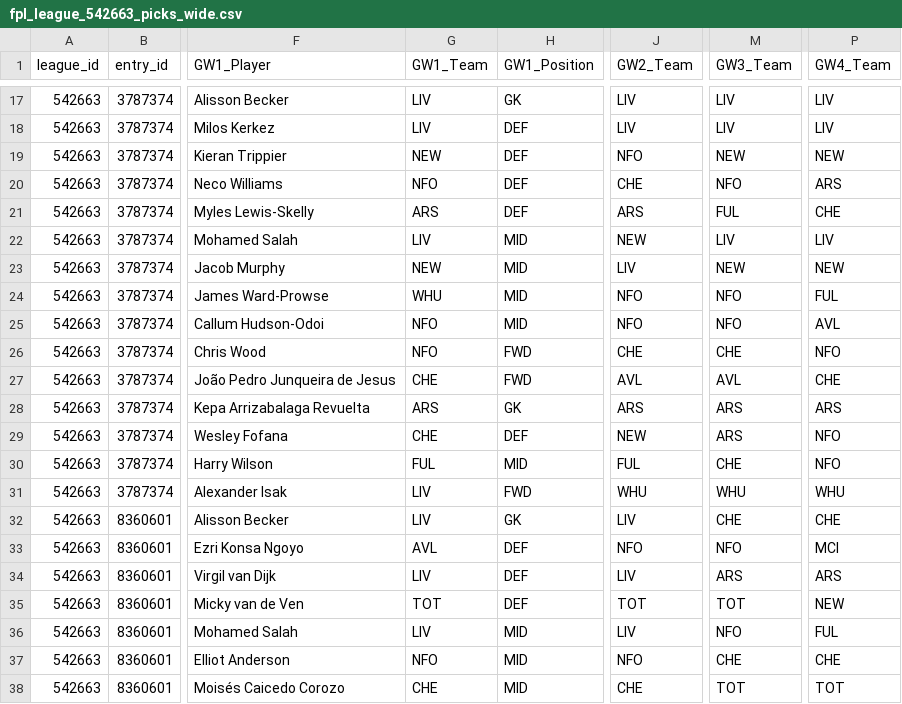
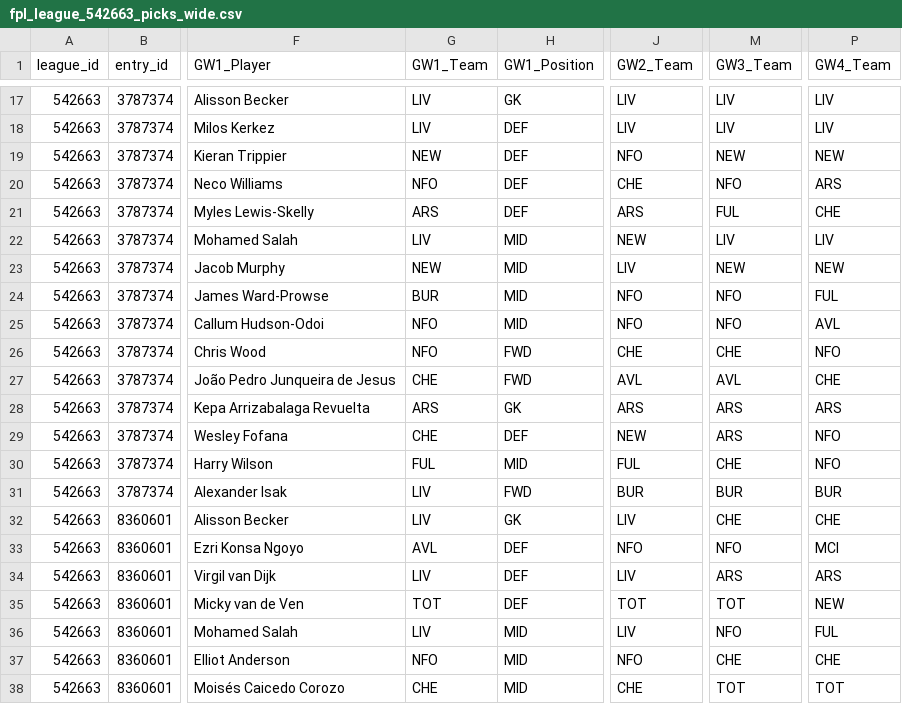
Before and after one commit to greyhoundredux/FPL, a CSV file: data/fpl_league_542663_picks_wide.csv, drawn as a sheet; only a part is shown, gaps mark what is left out; the diff names each change by its address in the sheet, - before the commit and + after, or states it on an @@ line.

```diff
--- a/data/fpl_league_542663_picks_wide.csv
+++ b/data/fpl_league_542663_picks_wide.csv
-G24 (GW1_Team): WHU
+G24 (GW1_Team): BUR
-J31 (GW2_Team): WHU
+J31 (GW2_Team): BUR
-M31 (GW3_Team): WHU
+M31 (GW3_Team): BUR
-P31 (GW4_Team): WHU
+P31 (GW4_Team): BUR
```
